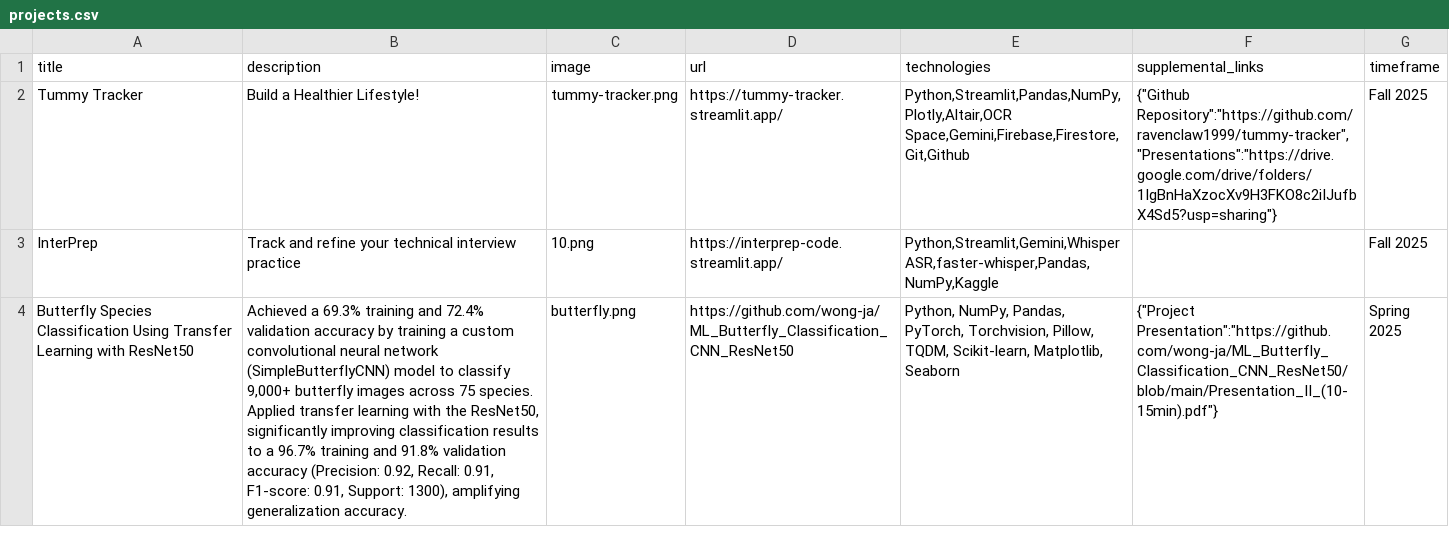
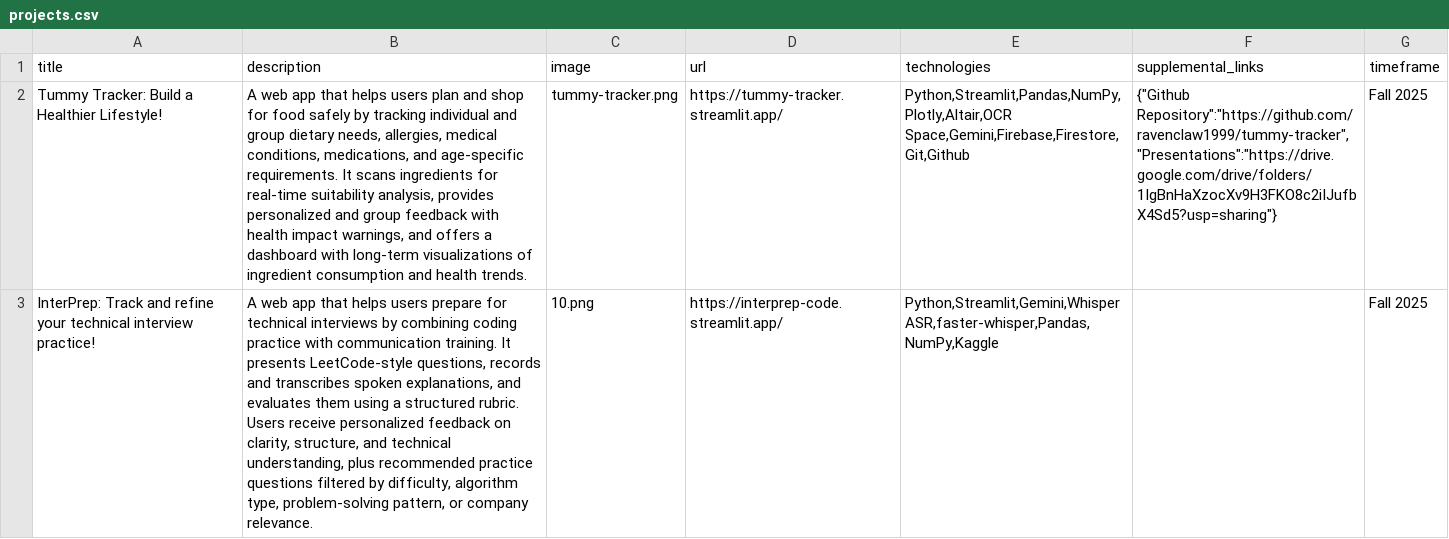
Before and after one commit to wong-ja/wong-ja.github.io, a CSV file: data/projects.csv, drawn as a sheet; only a part is shown; the shorter side is filled out with more unchanged rows; the diff covers the shown part only; the diff names each change by its address in the sheet, - before the commit and + after, or states it on an @@ line.

Commit message:
update project descriptions

```diff
--- a/data/projects.csv
+++ b/data/projects.csv
-A2 (title): Tummy Tracker
+A2 (title): Tummy Tracker: Build a Healthier Lifestyle!
-B2 (description): Build a Healthier Lifestyle!
+B2 (description): A web app that helps users plan and shop for food safely by tracking individual and group dietary needs, allergies, medical conditions, medications, and age-specific requirements. It scans ingredients for real-time suitability analysis, provides personalized and group feedback with health impact warnings, and offers a dashboard with long-term visualizations of ingredient consumption and health trends.
-A3 (title): InterPrep
+A3 (title): InterPrep: Track and refine your technical interview practice!
-B3 (description): Track and refine your technical interview practice
+B3 (description): A web app that helps users prepare for technical interviews by combining coding practice with communication training. It presents LeetCode-style questions, records and transcribes spoken explanations, and evaluates them using a structured rubric. Users receive personalized feedback on clarity, structure, and technical understanding, plus recommended practice questions filtered by difficulty, algorithm type, problem-solving pattern, or company relevance.
```
Also changed, not shown: 1 moved row elsewhere in this file.
